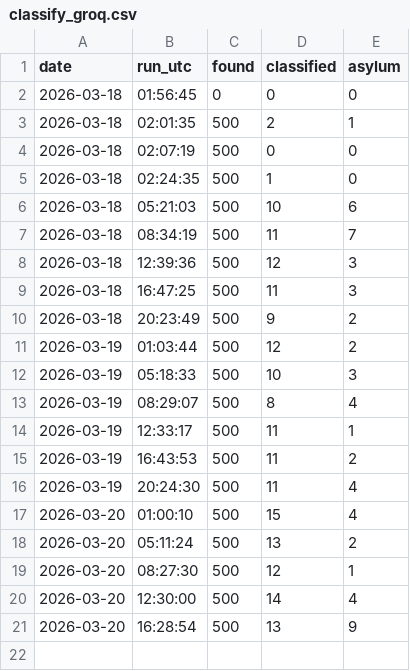
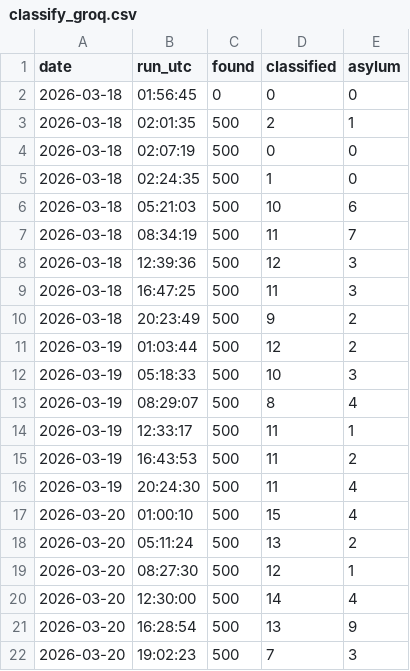
Before and after one commit to Victor-Palacios/ninth_circuit, a CSV file: logs/classify_groq.csv, drawn as a sheet; the diff names each change by its address in the sheet, - before the commit and + after, or states it on an @@ line.

```diff
--- a/logs/classify_groq.csv
+++ b/logs/classify_groq.csv
+row 22: 2026-03-20 | 19:02:23 | 500 | 7 | 3
```
